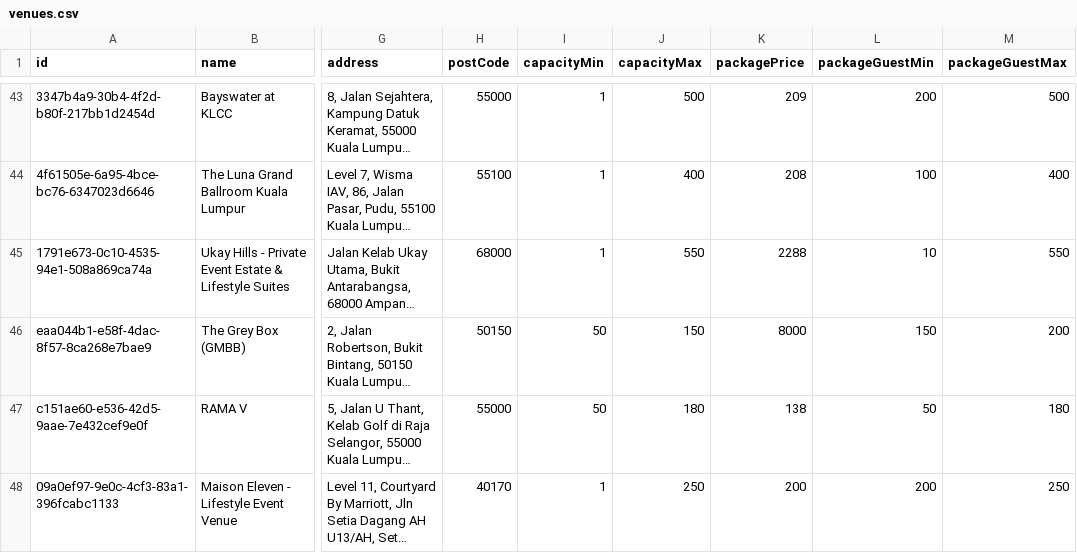
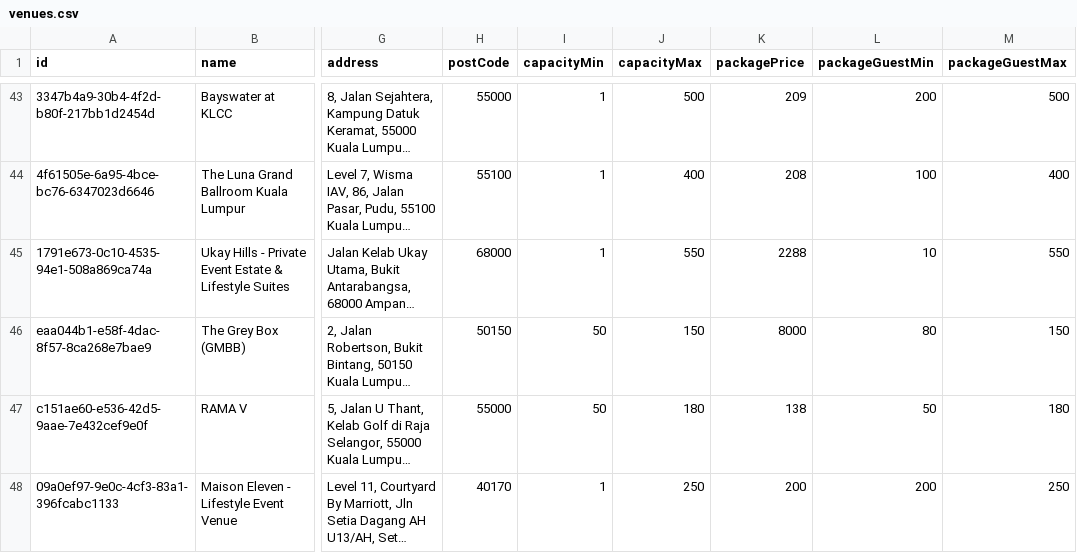
Before and after one commit to luarss/wedding-data, a CSV file: data/twn/venues.csv, drawn as a sheet; only a part is shown, gaps mark what is left out; long unchanged cells end in …; the diff names each change by its address in the sheet, - before the commit and + after, or states it on an @@ line.

```diff
--- a/data/twn/venues.csv
+++ b/data/twn/venues.csv
-L46 (packageGuestMin): 150
+L46 (packageGuestMin): 80
-M46 (packageGuestMax): 200
+M46 (packageGuestMax): 150
```
Also changed, not shown: data/bly/venues.csv, data/tv/venues.csv, 10 other files.
